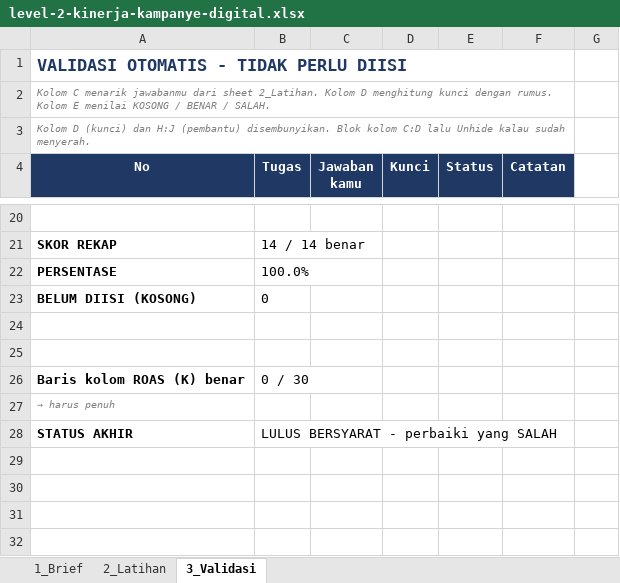
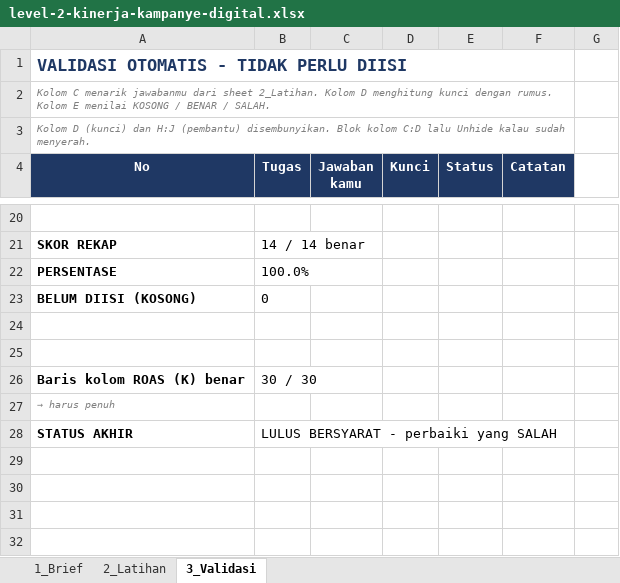
Before and after one commit to fadlanadlana/learning-lab, an Excel workbook: spreadsheet/selesai/level-2/level-2-kinerja-kampanye-digital.xlsx, sheet 3_Validasi, drawn as a sheet; only a part is shown, gaps mark what is left out; values as stored, in another font and other column widths than the file's, no borders; charts and pictures and conditional formats not drawn; the diff names each change by its address in the sheet, - before the commit and + after, or states it on an @@ line.

```diff
--- a/spreadsheet/selesai/level-2/level-2-kinerja-kampanye-digital.xlsx (sheet 3_Validasi)
+++ b/spreadsheet/selesai/level-2/level-2-kinerja-kampanye-digital.xlsx (sheet 3_Validasi)
-B26 (Tugas): 0 / 30
+B26 (Tugas): 30 / 30
```
Also changed, not shown: sheet 2_Latihan, 1 other file.
